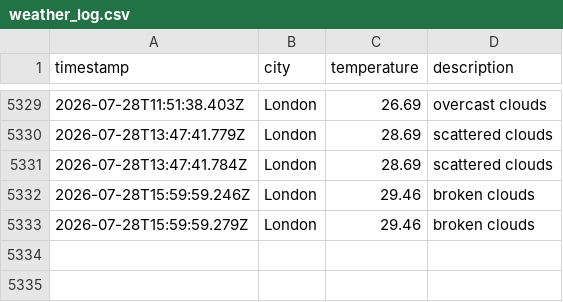
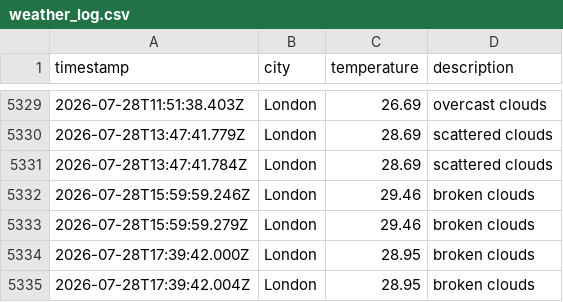
Before and after one commit to zac-tranah/DataOps-Weather-js, a CSV file: data/weather_log.csv, drawn as a sheet; only a part is shown, gaps mark what is left out.

```diff
--- a/data/weather_log.csv
+++ b/data/weather_log.csv
@@ -5333 +5333,3 @@ timestamp,city,temperature,description
 2026-07-28T15:59:59.279Z,London,29.46,broken clouds
+2026-07-28T17:39:42.000Z,London,28.95,broken clouds
+2026-07-28T17:39:42.004Z,London,28.95,broken clouds
```
Also changed, not shown: 1 other file.
